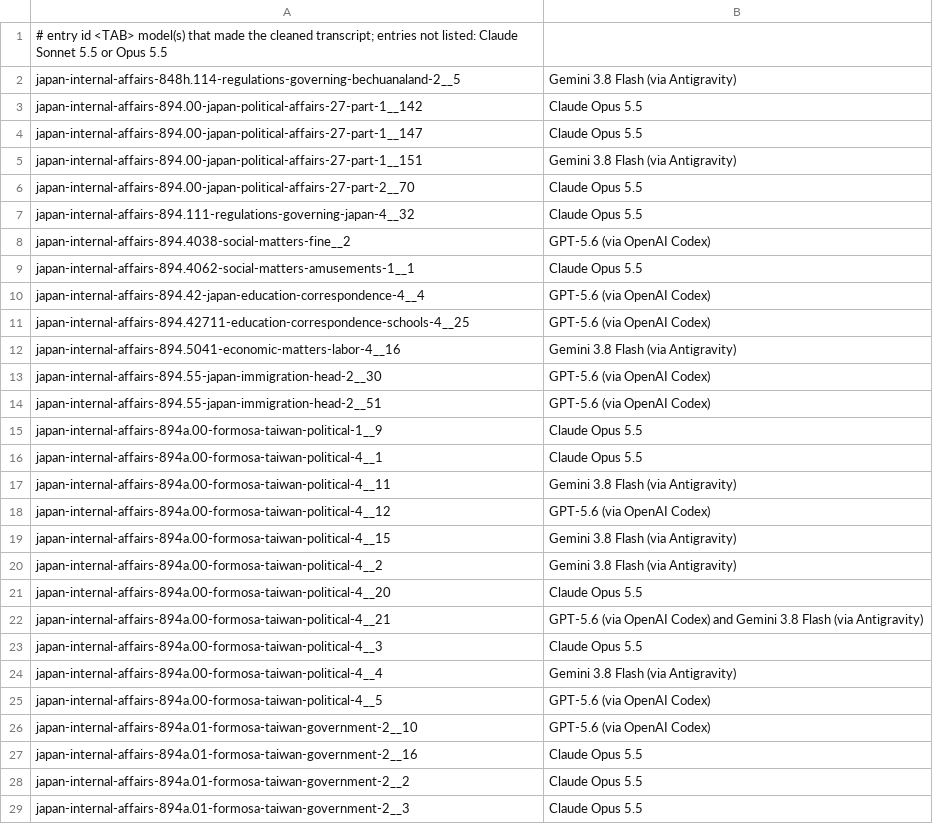
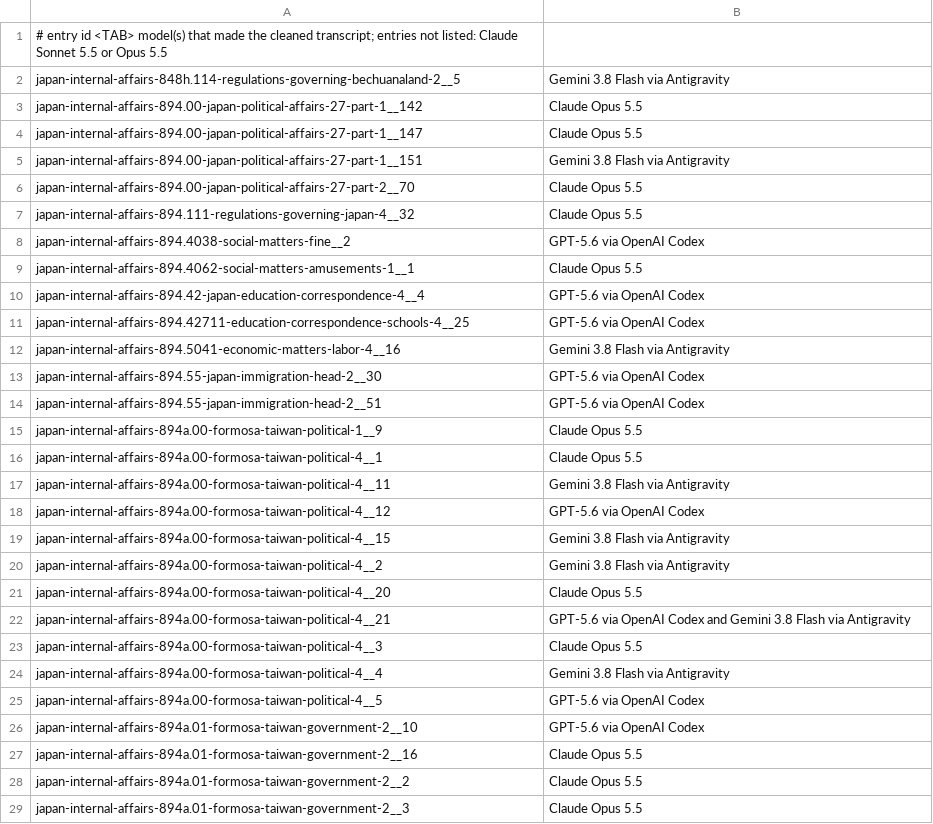
Before and after one commit to kmlawson/japan-internal-affairs, a TSV file: spotlight/transcribers.tsv, drawn as a sheet; only a part is shown; the diff covers the shown part only.

```diff
--- a/spotlight/transcribers.tsv
+++ b/spotlight/transcribers.tsv
@@ -1,27 +1,27 @@
 # entry id <TAB> model(s) that made the cleaned transcript; entries not listed: Claude Sonnet 5.5 or Opus 5.5
-japan-internal-affairs-848h.114-regulations-governing-bechuanaland-2__5	Gemini 3.8 Flash (via Antigravity)
+japan-internal-affairs-848h.114-regulations-governing-bechuanaland-2__5	Gemini 3.8 Flash via Antigravity
 japan-internal-affairs-894.00-japan-political-affairs-27-part-1__142	Claude Opus 5.5
 japan-internal-affairs-894.00-japan-political-affairs-27-part-1__147	Claude Opus 5.5
-japan-internal-affairs-894.00-japan-political-affairs-27-part-1__151	Gemini 3.8 Flash (via Antigravity)
+japan-internal-affairs-894.00-japan-political-affairs-27-part-1__151	Gemini 3.8 Flash via Antigravity
 japan-internal-affairs-894.00-japan-political-affairs-27-part-2__70	Claude Opus 5.5
 japan-internal-affairs-894.111-regulations-governing-japan-4__32	Claude Opus 5.5
-japan-internal-affairs-894.4038-social-matters-fine__2	GPT-5.6 (via OpenAI Codex)
+japan-internal-affairs-894.4038-social-matters-fine__2	GPT-5.6 via OpenAI Codex
 japan-internal-affairs-894.4062-social-matters-amusements-1__1	Claude Opus 5.5
-japan-internal-affairs-894.42-japan-education-correspondence-4__4	GPT-5.6 (via OpenAI Codex)
-japan-internal-affairs-894.42711-education-correspondence-schools-4__25	GPT-5.6 (via OpenAI Codex)
-japan-internal-affairs-894.5041-economic-matters-labor-4__16	Gemini 3.8 Flash (via Antigravity)
-japan-internal-affairs-894.55-japan-immigration-head-2__30	GPT-5.6 (via OpenAI Codex)
-japan-internal-affairs-894.55-japan-immigration-head-2__51	GPT-5.6 (via OpenAI Codex)
+japan-internal-affairs-894.42-japan-education-correspondence-4__4	GPT-5.6 via OpenAI Codex
+japan-internal-affairs-894.42711-education-correspondence-schools-4__25	GPT-5.6 via OpenAI Codex
+japan-internal-affairs-894.5041-economic-matters-labor-4__16	Gemini 3.8 Flash via Antigravity
+japan-internal-affairs-894.55-japan-immigration-head-2__30	GPT-5.6 via OpenAI Codex
+japan-internal-affairs-894.55-japan-immigration-head-2__51	GPT-5.6 via OpenAI Codex
 japan-internal-affairs-894a.00-formosa-taiwan-political-1__9	Claude Opus 5.5
 japan-internal-affairs-894a.00-formosa-taiwan-political-4__1	Claude Opus 5.5
-japan-internal-affairs-894a.00-formosa-taiwan-political-4__11	Gemini 3.8 Flash (via Antigravity)
-japan-internal-affairs-894a.00-formosa-taiwan-political-4__12	GPT-5.6 (via OpenAI Codex)
-japan-internal-affairs-894a.00-formosa-taiwan-political-4__15	Gemini 3.8 Flash (via Antigravity)
-japan-internal-affairs-894a.00-formosa-taiwan-political-4__2	Gemini 3.8 Flash (via Antigravity)
+japan-internal-affairs-894a.00-formosa-taiwan-political-4__11	Gemini 3.8 Flash via Antigravity
+japan-internal-affairs-894a.00-formosa-taiwan-political-4__12	GPT-5.6 via OpenAI Codex
+japan-internal-affairs-894a.00-formosa-taiwan-political-4__15	Gemini 3.8 Flash via Antigravity
+japan-internal-affairs-894a.00-formosa-taiwan-political-4__2	Gemini 3.8 Flash via Antigravity
 japan-internal-affairs-894a.00-formosa-taiwan-political-4__20	Claude Opus 5.5
-japan-internal-affairs-894a.00-formosa-taiwan-political-4__21	GPT-5.6 (via OpenAI Codex) and Gemini 3.8 Flash (via Antigravity)
+japan-internal-affairs-894a.00-formosa-taiwan-political-4__21	GPT-5.6 via OpenAI Codex and Gemini 3.8 Flash via Antigravity
 japan-internal-affairs-894a.00-formosa-taiwan-political-4__3	Claude Opus 5.5
-japan-internal-affairs-894a.00-formosa-taiwan-political-4__4	Gemini 3.8 Flash (via Antigravity)
-japan-internal-affairs-894a.00-formosa-taiwan-political-4__5	GPT-5.6 (via OpenAI Codex)
-japan-internal-affairs-894a.01-formosa-taiwan-government-2__10	GPT-5.6 (via OpenAI Codex)
+japan-internal-affairs-894a.00-formosa-taiwan-political-4__4	Gemini 3.8 Flash via Antigravity
+japan-internal-affairs-894a.00-formosa-taiwan-political-4__5	GPT-5.6 via OpenAI Codex
+japan-internal-affairs-894a.01-formosa-taiwan-government-2__10	GPT-5.6 via OpenAI Codex
 japan-internal-affairs-894a.01-formosa-taiwan-government-2__16	Claude Opus 5.5
```
Also changed, not shown: 4 edited cells elsewhere in this file, 1 other file.
